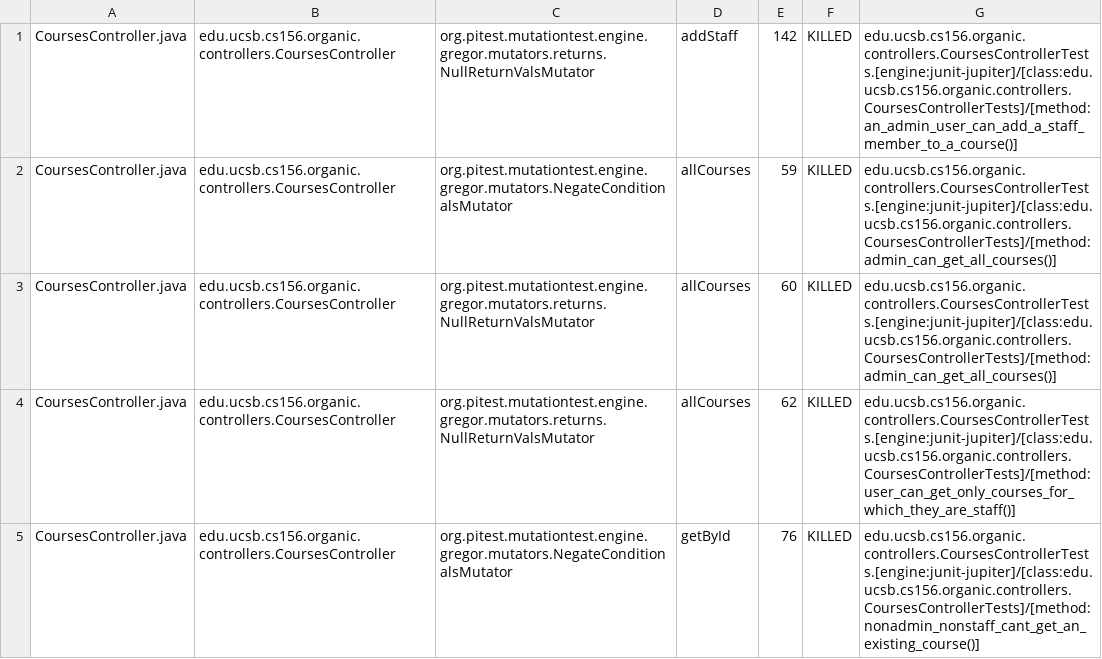
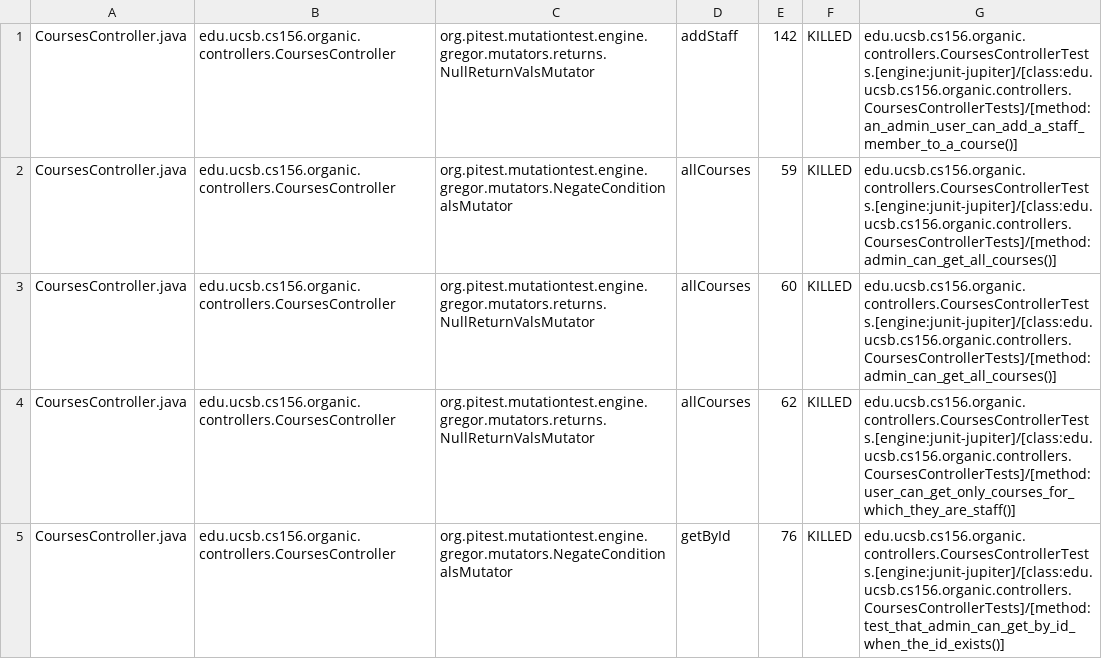
Before and after one commit to ucsb-cs156-f23/proj-organic-f23-6pm-1, a CSV file: prs/47/pitest/mutations.csv, drawn as a sheet; only a part is shown; the diff covers the shown part only.

Commit message:
Deploying to gh-pages from @ ucsb-cs156-f23/proj-organic-f23-6pm-1@082bccb26993088b4bf26d98abab427bebae24cf 🚀

```diff
--- a/prs/47/pitest/mutations.csv
+++ b/prs/47/pitest/mutations.csv
@@ -4,2 +4,2 @@ CoursesController.java,edu.ucsb.cs156.organic.controllers.CoursesController,org.
 CoursesController.java,edu.ucsb.cs156.organic.controllers.CoursesController,org.pitest.mutationtest.engine.gregor.mutators.returns.NullReturnValsMutator,allCourses,62,KILLED,edu.ucsb.cs156.organic.controllers.CoursesControllerTests.[engine:junit-jupiter]/[class:edu.ucsb.cs156.organic.controllers.CoursesControllerTests]/[method:user_can_get_only_courses_for_which_they_are_staff()]
-CoursesController.java,edu.ucsb.cs156.organic.controllers.CoursesController,org.pitest.mutationtest.engine.gregor.mutators.NegateConditionalsMutator,getById,76,KILLED,edu.ucsb.cs156.organic.controllers.CoursesControllerTests.[engine:junit-jupiter]/[class:edu.ucsb.cs156.organic.controllers.CoursesControllerTests]/[method:nonadmin_nonstaff_cant_get_an_existing_course()]
+CoursesController.java,edu.ucsb.cs156.organic.controllers.CoursesController,org.pitest.mutationtest.engine.gregor.mutators.NegateConditionalsMutator,getById,76,KILLED,edu.ucsb.cs156.organic.controllers.CoursesControllerTests.[engine:junit-jupiter]/[class:edu.ucsb.cs156.organic.controllers.CoursesControllerTests]/[method:test_that_admin_can_get_by_id_when_the_id_exists()]
```
Also changed, not shown: 4 edited cells elsewhere in this file, 15 other files.
